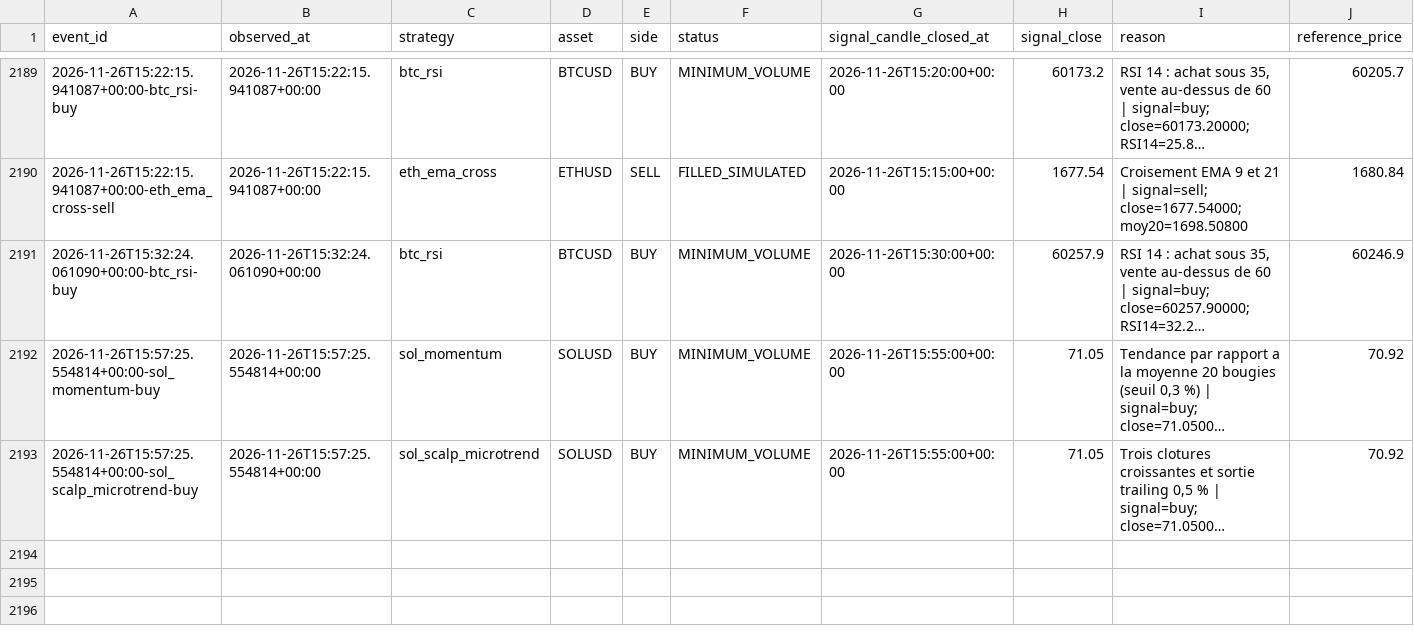
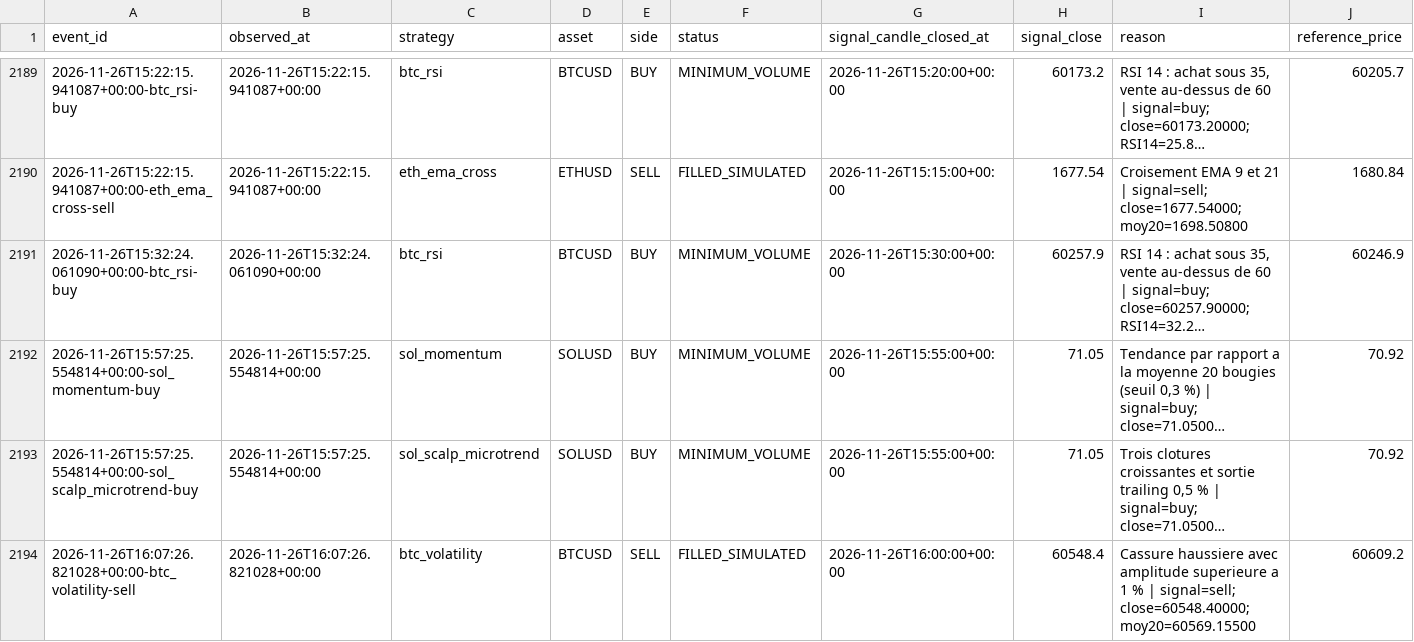
Before and after one commit to SeikoChillBot/AI-Trading, a CSV file: reports/realistic_orders.csv, drawn as a sheet; only a part is shown, gaps mark what is left out; long unchanged cells end in …; rows hold the shown columns only; the diff names each change by its address in the sheet, - before the commit and + after, or states it on an @@ line.

```diff
--- a/reports/realistic_orders.csv
+++ b/reports/realistic_orders.csv
+row 2194: 2026-11-26T16:07:26.821028+00:00-btc_volatility-sell | 2026-11-26T16:07:26.821028+00:00 | btc_volatility | BTCUSD | SELL | FILLED_SIMULATED | 2026-11-26T16:00:00+00:00 | 60548.4 | Cassure haussiere avec amplitude superieure a 1 % | signal=sell; close=60548.40000; moy20=60569.15500 | 60609.2
```
Also changed, not shown: reports/latest.csv, reports/realistic_latest.csv, 15 other files.
